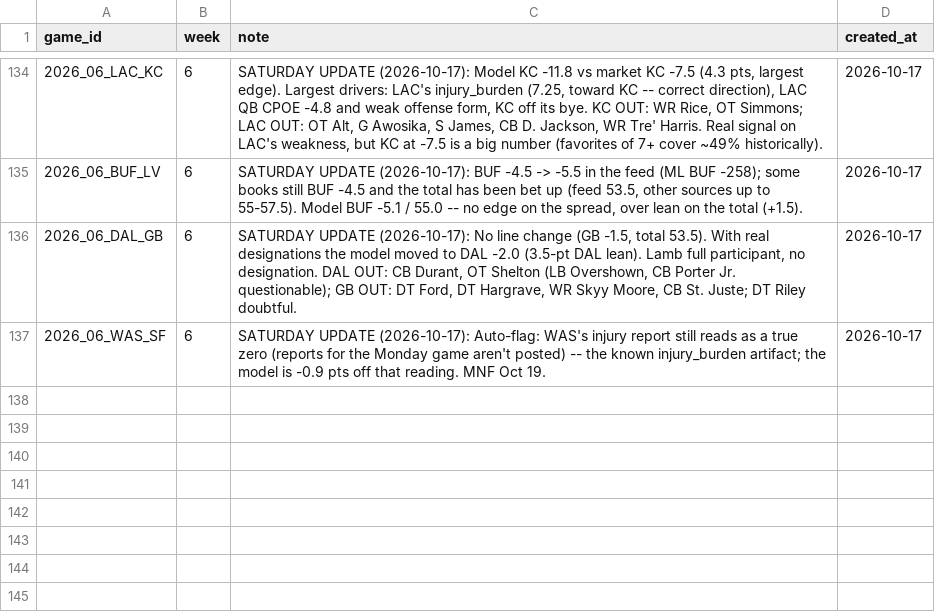
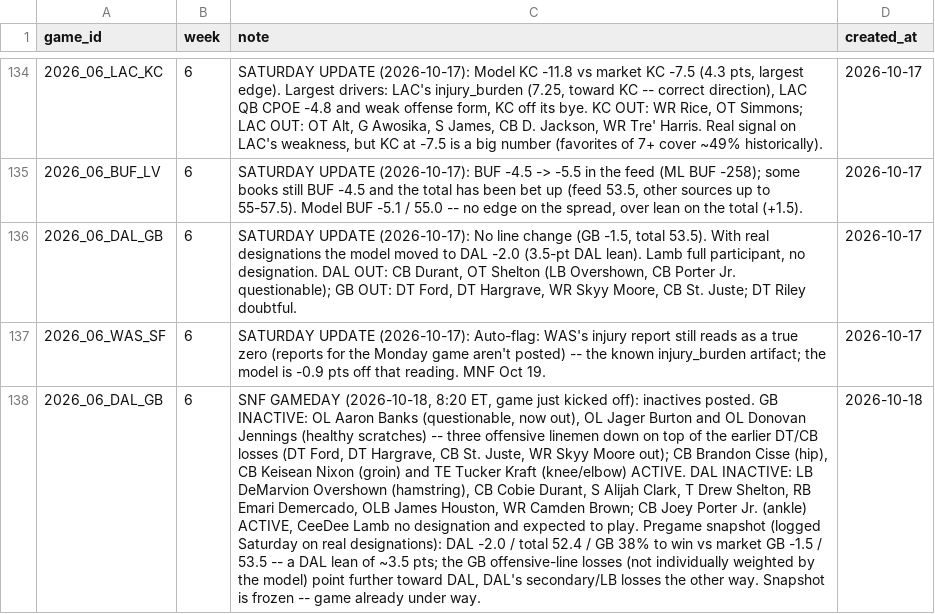
Before and after one commit to yangitangi/nfl-model, a CSV file: outputs/analyst_notes.csv, drawn as a sheet; only a part is shown, gaps mark what is left out; the diff names each change by its address in the sheet, - before the commit and + after, or states it on an @@ line.

```diff
--- a/outputs/analyst_notes.csv
+++ b/outputs/analyst_notes.csv
+row 138: 2026_06_DAL_GB | 6 | SNF GAMEDAY (2026-10-18, 8:20 ET, game just kicked off): inactives posted. GB INACTIVE: OL Aaron Banks (questionable, now out), OL Jager Burton and OL Donovan Jennings (healthy scratches) -- three offensive linemen down on top of the earlier DT/CB losses (DT Ford, DT Hargrave, CB St. Juste, WR Skyy Moore out); CB Brandon Cisse (hip), CB Keisean Nixon (groin) and TE Tucker Kraft (knee/elbow) ACTIVE. DAL INACTIVE: LB DeMarvion Overshown (hamstring), CB Cobie Durant, S Alijah Clark, T Drew Shelton, RB Emari Demercado, OLB James Houston, WR Camden Brown; CB Joey Porter Jr. (ankle) ACTIVE, CeeDee Lamb no designation and expected to play. Pregame snapshot (logged Saturday on real designations): DAL -2.0 / total 52.4 / GB 38% to win vs market GB -1.5 / 53.5 -- a DAL lean of ~3.5 pts; the GB offensive-line losses (not individually weighted by the model) point further toward DAL, DAL's secondary/LB losses the other way. Snapshot is frozen -- game already under way. | 2026-10-18
```
Also changed, not shown: outputs/bets.csv, outputs/weekly_results.csv, 1 other file.
